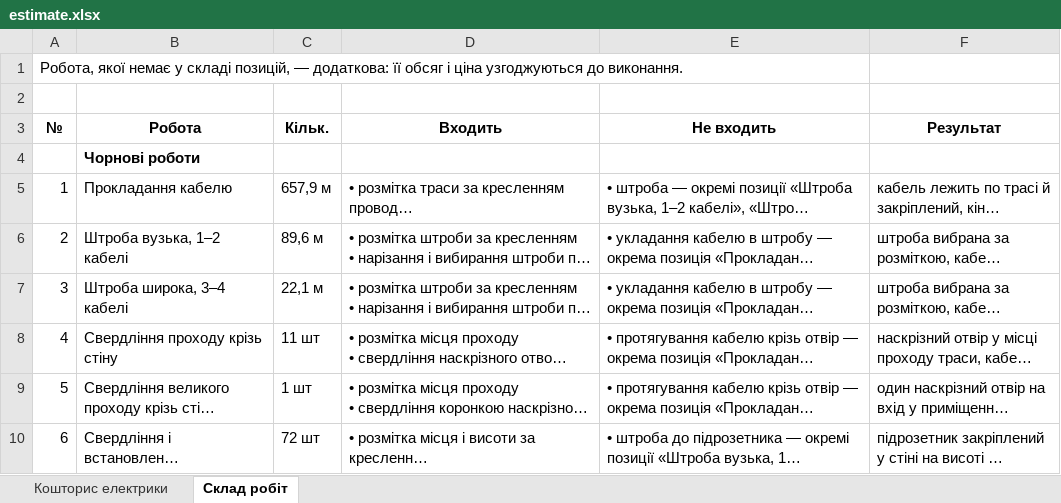
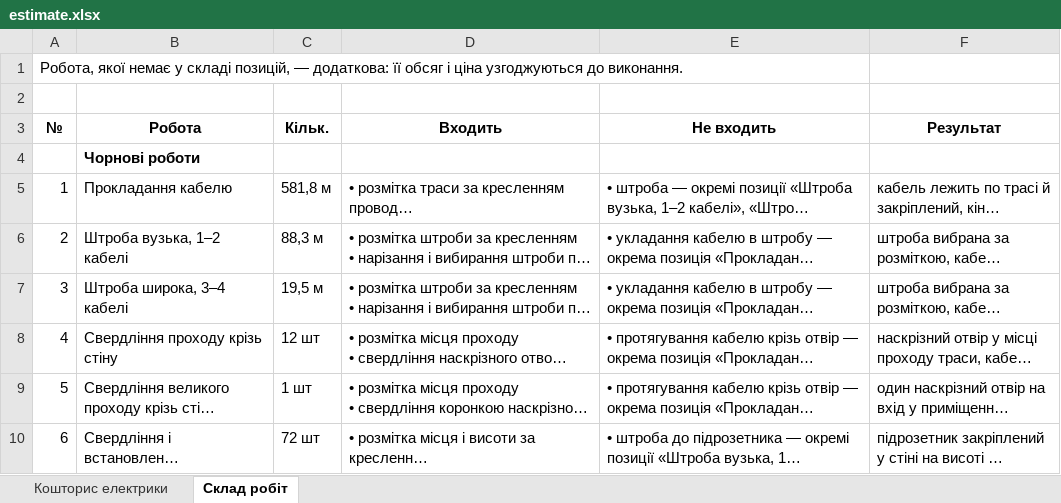
Before and after one commit to Coder801/floorplan-engine, an Excel workbook: projects/nahirna-16/out/estimate.xlsx, sheet Склад робіт, drawn as a sheet; only a part is shown; long unchanged cells end in …; values as stored, in another font and other column widths than the file's, no borders; the diff names each change by its address in the sheet, - before the commit and + after, or states it on an @@ line.

```diff
--- a/projects/nahirna-16/out/estimate.xlsx (sheet Склад робіт)
+++ b/projects/nahirna-16/out/estimate.xlsx (sheet Склад робіт)
-C5 (Кільк.): 657,9 м
+C5 (Кільк.): 581,8 м
-C6 (Кільк.): 89,6 м
+C6 (Кільк.): 88,3 м
-C7 (Кільк.): 22,1 м
+C7 (Кільк.): 19,5 м
-C8 (Кільк.): 11 шт
+C8 (Кільк.): 12 шт
```
Also changed, not shown: sheet Кошторис електрики, projects/nahirna-16/out/plumbing-estimate.xlsx, projects/vavilovykh-11-216/out/estimate.xlsx, 36 other files.
